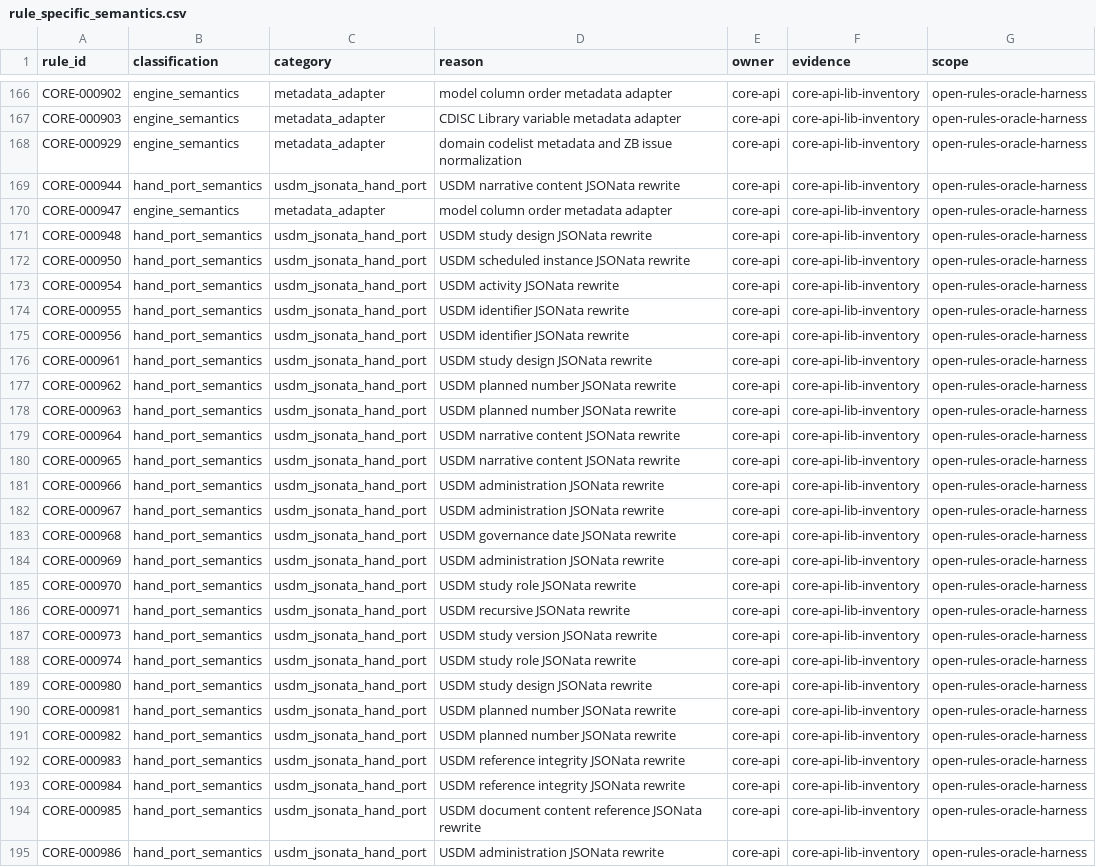
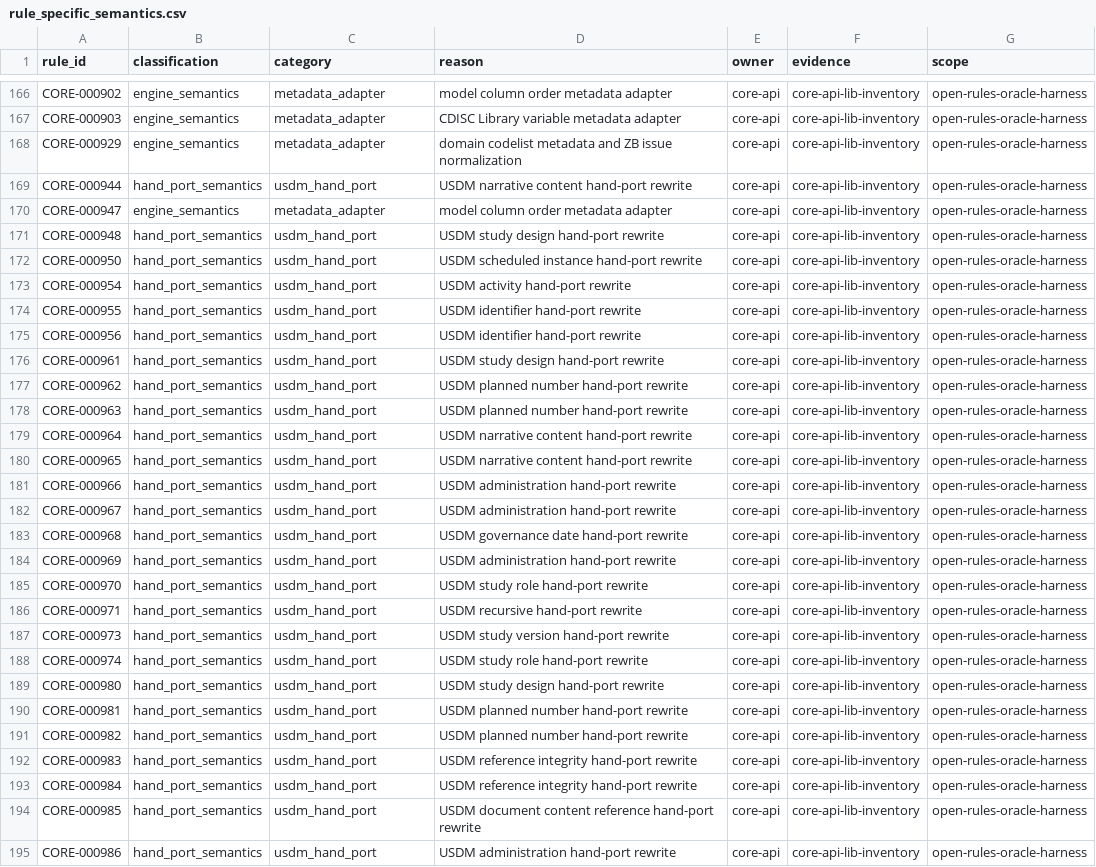
Before and after one commit to Y-Fukiya/core-rust, a CSV file: crates/core-api/src/open_rules_compat/rule_specific_semantics.csv, drawn as a sheet; only a part is shown, gaps mark what is left out; the diff covers the shown part only; the diff names each change by its address in the sheet, - before the commit and + after, or states it on an @@ line.

Commit message:
Clarify USDM hand-port provenance

```diff
--- a/crates/core-api/src/open_rules_compat/rule_specific_semantics.csv
+++ b/crates/core-api/src/open_rules_compat/rule_specific_semantics.csv
-C169 (category): usdm_jsonata_hand_port
+C169 (category): usdm_hand_port
-D169 (reason): USDM narrative content JSONata rewrite
+D169 (reason): USDM narrative content hand-port rewrite
-C171:C195 (category): usdm_jsonata_hand_port
+C171:C195 (category): usdm_hand_port
-D171 (reason): USDM study design JSONata rewrite
+D171 (reason): USDM study design hand-port rewrite
-D172 (reason): USDM scheduled instance JSONata rewrite
+D172 (reason): USDM scheduled instance hand-port rewrite
-D173 (reason): USDM activity JSONata rewrite
+D173 (reason): USDM activity hand-port rewrite
-D174:D175 (reason): USDM identifier JSONata rewrite
+D174:D175 (reason): USDM identifier hand-port rewrite
-D176 (reason): USDM study design JSONata rewrite
+D176 (reason): USDM study design hand-port rewrite
-D177:D178 (reason): USDM planned number JSONata rewrite
+D177:D178 (reason): USDM planned number hand-port rewrite
-D179:D180 (reason): USDM narrative content JSONata rewrite
+D179:D180 (reason): USDM narrative content hand-port rewrite
-D181:D182 (reason): USDM administration JSONata rewrite
+D181:D182 (reason): USDM administration hand-port rewrite
-D183 (reason): USDM governance date JSONata rewrite
+D183 (reason): USDM governance date hand-port rewrite
-D184 (reason): USDM administration JSONata rewrite
+D184 (reason): USDM administration hand-port rewrite
-D185 (reason): USDM study role JSONata rewrite
+D185 (reason): USDM study role hand-port rewrite
-D186 (reason): USDM recursive JSONata rewrite
+D186 (reason): USDM recursive hand-port rewrite
-D187 (reason): USDM study version JSONata rewrite
+D187 (reason): USDM study version hand-port rewrite
-D188 (reason): USDM study role JSONata rewrite
+D188 (reason): USDM study role hand-port rewrite
-D189 (reason): USDM study design JSONata rewrite
+D189 (reason): USDM study design hand-port rewrite
-D190:D191 (reason): USDM planned number JSONata rewrite
+D190:D191 (reason): USDM planned number hand-port rewrite
-D192:D193 (reason): USDM reference integrity JSONata rewrite
+D192:D193 (reason): USDM reference integrity hand-port rewrite
-D194 (reason): …content reference JSONata rewrite
+D194 (reason): …content reference hand-port rewrite
-D195 (reason): USDM administration JSONata rewrite
+D195 (reason): USDM administration hand-port rewrite
```
Also changed, not shown: 140 edited cells elsewhere in this file, crates/core-api/src/open_rules_compat/oracle_gap_rule_ids.csv, 8 other files.
